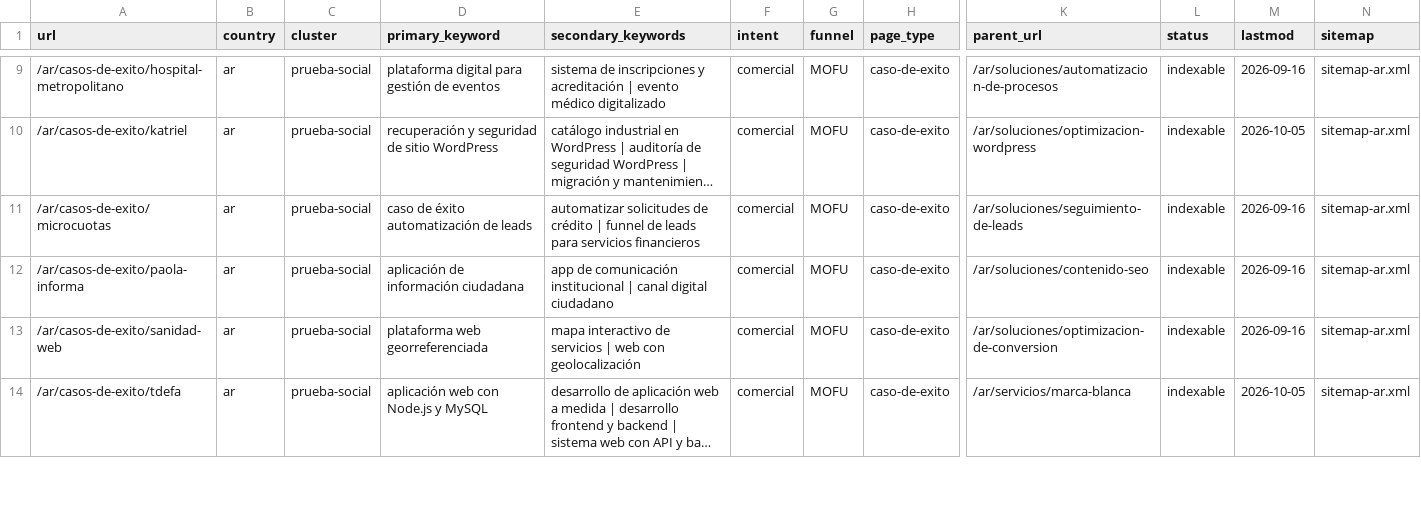
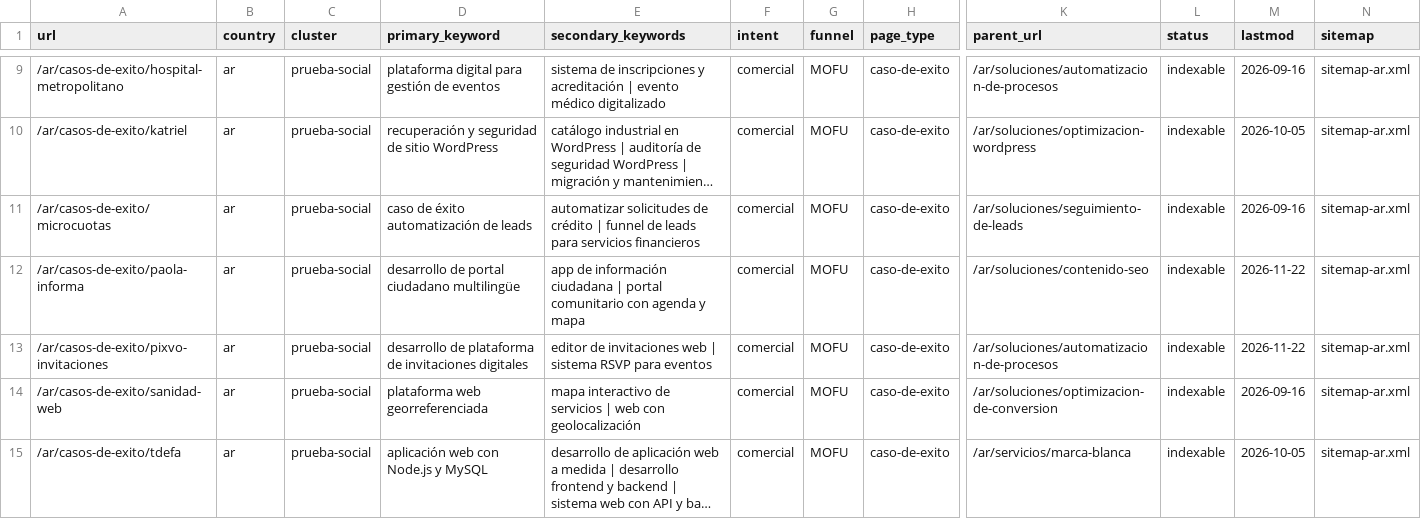
Before and after one commit to s00ar/pixvo-web-seo, a CSV file: docs/seo/keyword-url-map.csv, drawn as a sheet; only a part is shown, gaps mark what is left out; long unchanged cells end in …; rows hold the shown columns only; the diff covers the shown part only; the diff names each change by its address in the sheet, - before the commit and + after, or states it on an @@ line.

Commit message:
Add Pixvo Invitaciones and Paola Informa content

```diff
--- a/docs/seo/keyword-url-map.csv
+++ b/docs/seo/keyword-url-map.csv
-D12 (primary_keyword): aplicación de información ciudadana
+D12 (primary_keyword): desarrollo de portal ciudadano multilingüe
-E12 (secondary_keywords): app de comunicación institucional | canal digital ciudadano
+E12 (secondary_keywords): app de información ciudadana | portal comunitario con agenda y mapa
-M12 (lastmod): 2026-09-16
+M12 (lastmod): 2026-11-22
+row 13: /ar/casos-de-exito/pixvo-invitaciones | ar | prueba-social | desarrollo de plataforma de invitaciones digitales | editor de invitaciones web | sistema RSVP para eventos | comercial | MOFU | caso-de-exito | /ar/soluciones/automatizacion-de-procesos | indexable | 2026-11-22 | sitemap-ar.xml
```
Also changed, not shown: 5 added rows and 28 edited cells elsewhere in this file, 15 other files.
